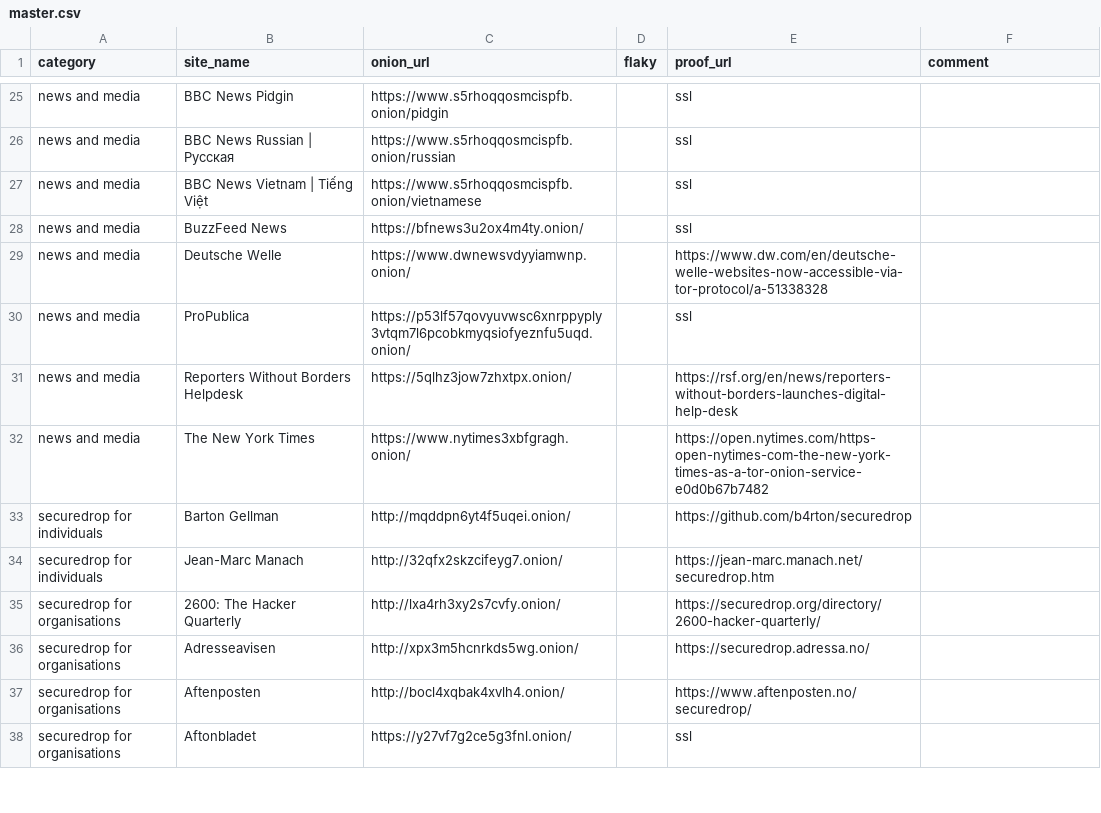
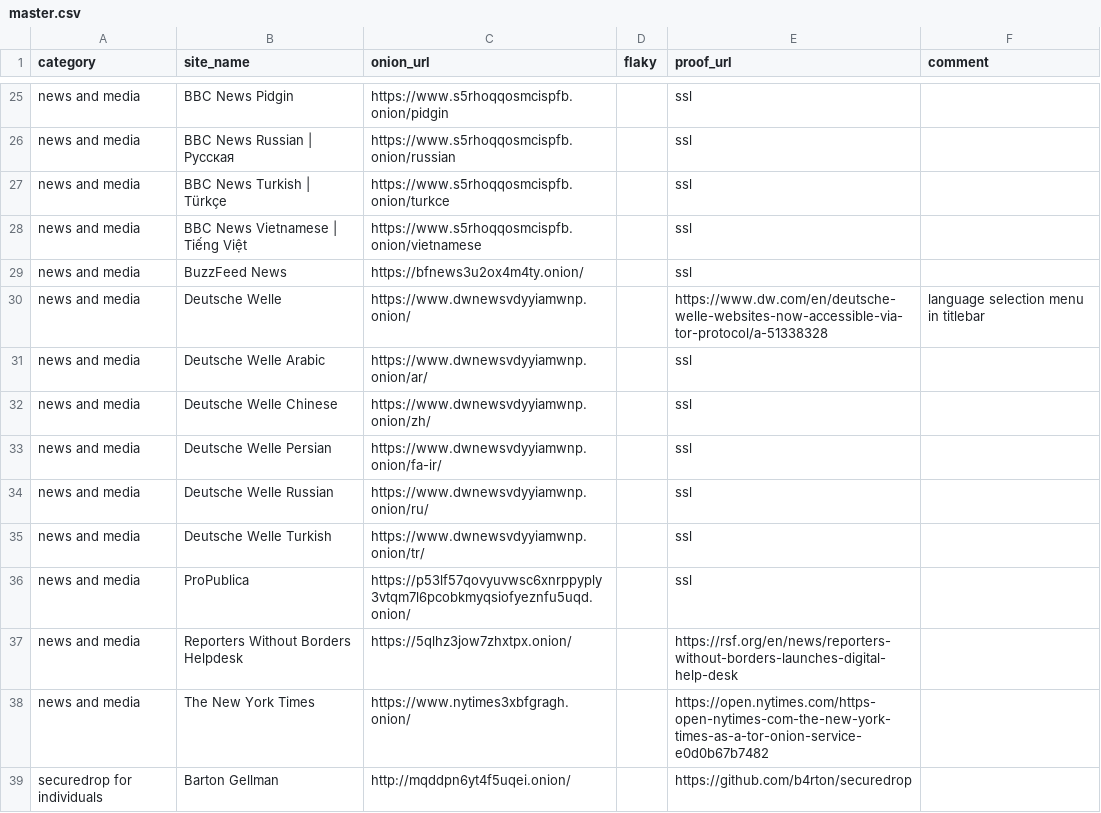
Before and after one commit to alecmuffett/real-world-onion-sites, a CSV file: master.csv, drawn as a sheet; only a part is shown, gaps mark what is left out; the shorter side is filled out with more unchanged rows.

```diff
--- a/master.csv
+++ b/master.csv
@@ -26,5 +26,11 @@ news and media,BBC News Pidgin,https://www.s5rhoqqosmcispfb.onion/pidgin,,ssl,
 news and media,BBC News Russian | Русская,https://www.s5rhoqqosmcispfb.onion/russian,,ssl,
-news and media,BBC News Vietnam | Tiếng Việt,https://www.s5rhoqqosmcispfb.onion/vietnamese,,ssl,
+news and media,BBC News Turkish | Türkçe,https://www.s5rhoqqosmcispfb.onion/turkce,,ssl,
+news and media,BBC News Vietnamese | Tiếng Việt,https://www.s5rhoqqosmcispfb.onion/vietnamese,,ssl,
 news and media,BuzzFeed News,https://bfnews3u2ox4m4ty.onion/,,ssl,
-news and media,Deutsche Welle,https://www.dwnewsvdyyiamwnp.onion/,,https://www.dw.com/en/deutsche-welle-websites-now-accessible-via-tor-protocol/a-51338328,
+news and media,Deutsche Welle,https://www.dwnewsvdyyiamwnp.onion/,,https://www.dw.com/en/deutsche-welle-websites-now-accessible-via-tor-protocol/a-51338328,language selection menu in titlebar
+news and media,Deutsche Welle Arabic,https://www.dwnewsvdyyiamwnp.onion/ar/,,ssl,
+news and media,Deutsche Welle Chinese,https://www.dwnewsvdyyiamwnp.onion/zh/,,ssl,
+news and media,Deutsche Welle Persian,https://www.dwnewsvdyyiamwnp.onion/fa-ir/,,ssl,
+news and media,Deutsche Welle Russian,https://www.dwnewsvdyyiamwnp.onion/ru/,,ssl,
+news and media,Deutsche Welle Turkish,https://www.dwnewsvdyyiamwnp.onion/tr/,,ssl,
 news and media,ProPublica,https://p53lf57qovyuvwsc6xnrppyply3vtqm7l6pcobkmyqsiofyeznfu5uqd.onion/,,ssl,
```
Also changed, not shown: 1 other file.
